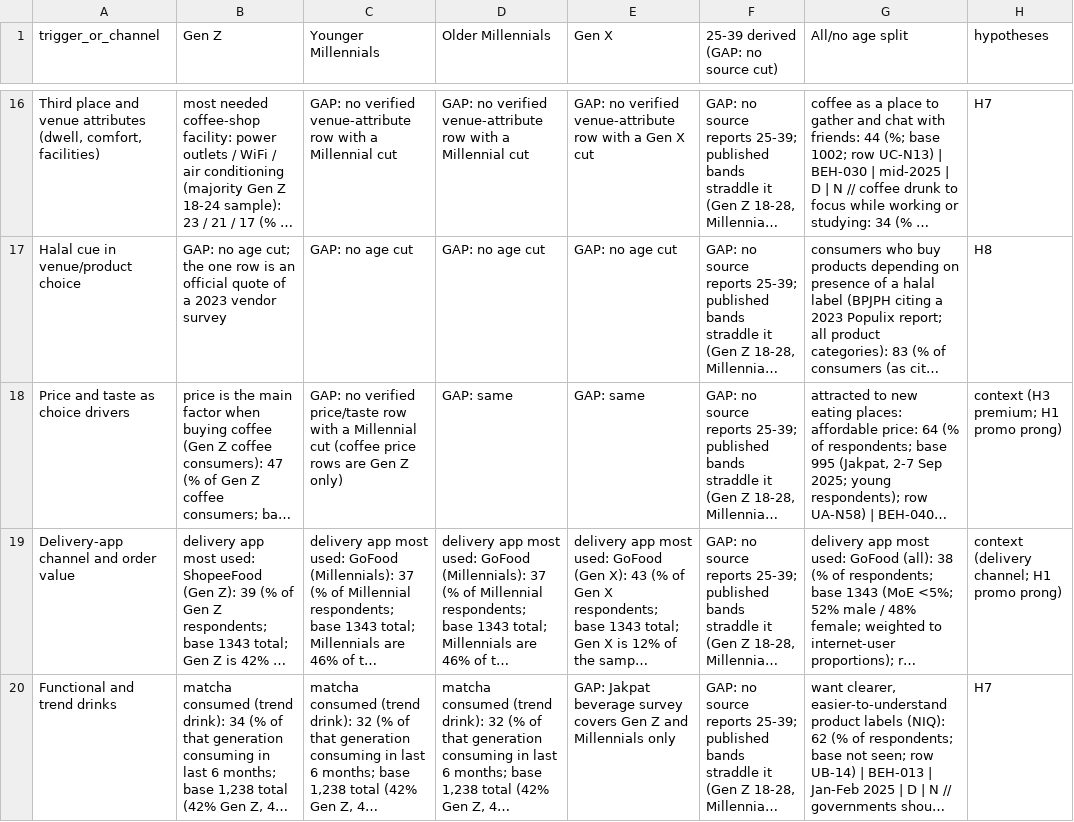
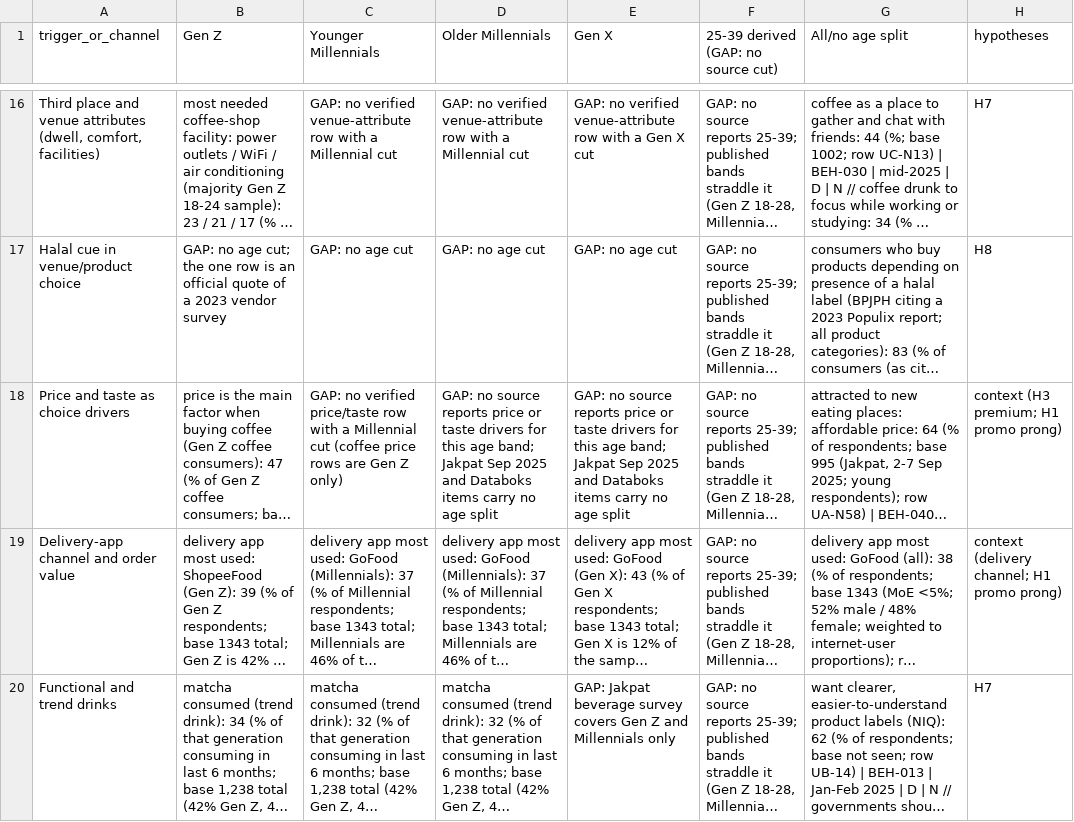
Before and after one commit to Tiagzzz/CAPSTONE-CORSA, a CSV file: data/processed/plan4-trigger-matrix.csv, drawn as a sheet; only a part is shown, gaps mark what is left out; long unchanged cells end in …; the diff covers the shown part only; the diff names each change by its address in the sheet, - before the commit and + after, or states it on an @@ line.

```diff
--- a/data/processed/plan4-trigger-matrix.csv
+++ b/data/processed/plan4-trigger-matrix.csv
-D18 (Older Millennials): GAP: same
+D18 (Older Millennials): GAP: no source reports price or taste drivers for this age band; Jakpat Sep 2025 and Databoks items carry no age split
-E18 (Gen X): GAP: same
+E18 (Gen X): GAP: no source reports price or taste drivers for this age band; Jakpat Sep 2025 and Databoks items carry no age split
```
Also changed, not shown: 6 edited cells elsewhere in this file, 3 other files.
